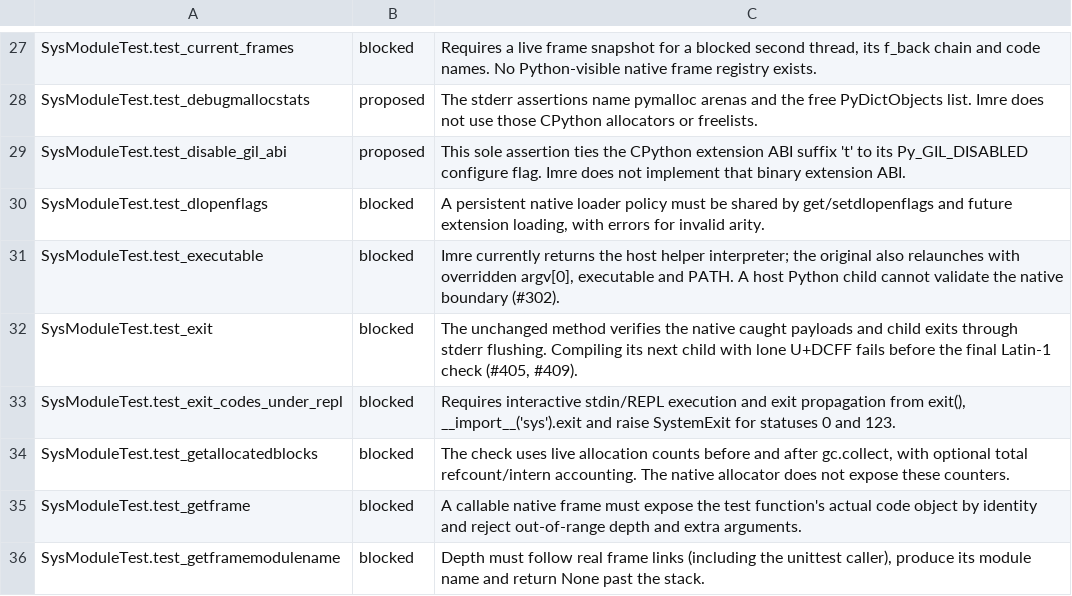
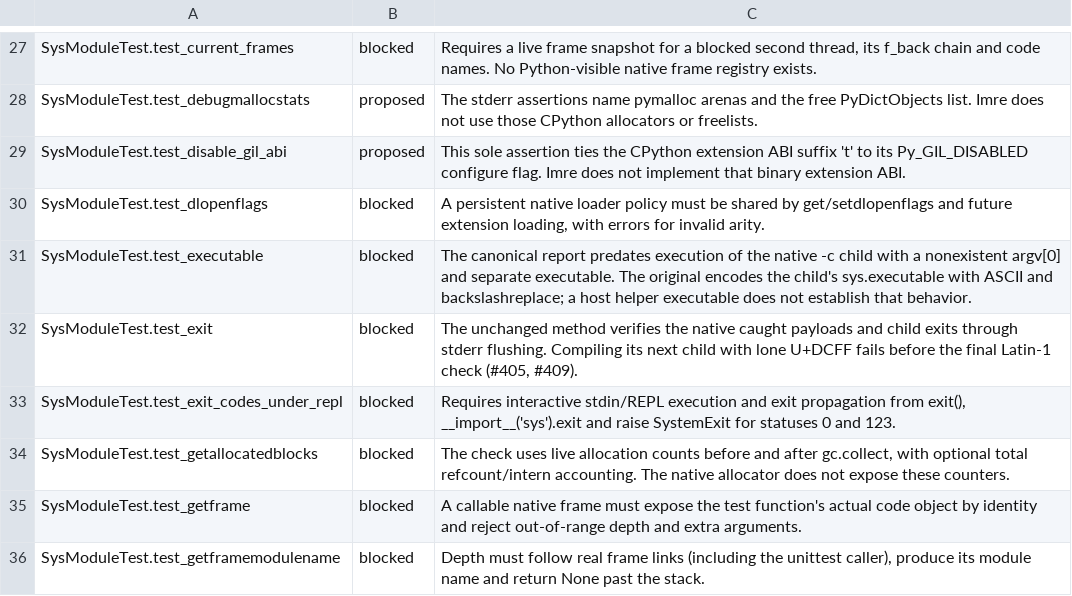
Before and after one commit to astral-experiments/imre, a TSV file: benchmarks/cpython_stdlib/full/sys/assessments.tsv, drawn as a sheet; only a part is shown, gaps mark what is left out.

Commit message:
Encode native executable paths through the public string codec

```diff
--- a/benchmarks/cpython_stdlib/full/sys/assessments.tsv
+++ b/benchmarks/cpython_stdlib/full/sys/assessments.tsv
@@ -30,3 +30,3 @@ SysModuleTest.test_disable_gil_abi	proposed	This sole assertion ties the CPython
 SysModuleTest.test_dlopenflags	blocked	A persistent native loader policy must be shared by get/setdlopenflags and future extension loading, with errors for invalid arity.
-SysModuleTest.test_executable	blocked	Imre currently returns the host helper interpreter; the original also relaunches with overridden argv[0], executable and PATH. A host Python child cannot validate the native boundary (#302).
+SysModuleTest.test_executable	blocked	The canonical report predates execution of the native -c child with a nonexistent argv[0] and separate executable. The original encodes the child's sys.executable with ASCII and backslashreplace; a host helper executable does not establish that behavior.
 SysModuleTest.test_exit	blocked	The unchanged method verifies the native caught payloads and child exits through stderr flushing. Compiling its next child with lone U+DCFF fails before the final Latin-1 check (#405, #409).
```
Also changed, not shown: 13 other files.
